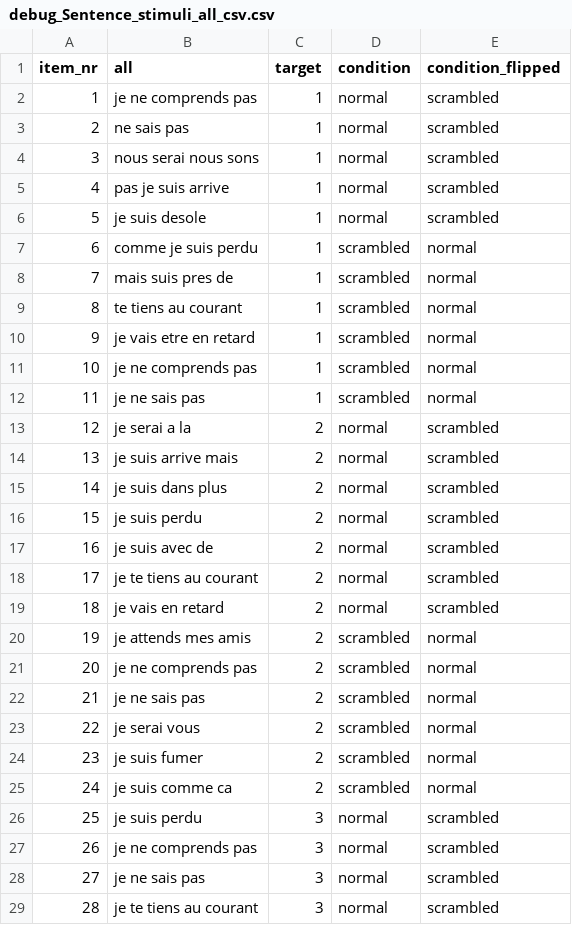
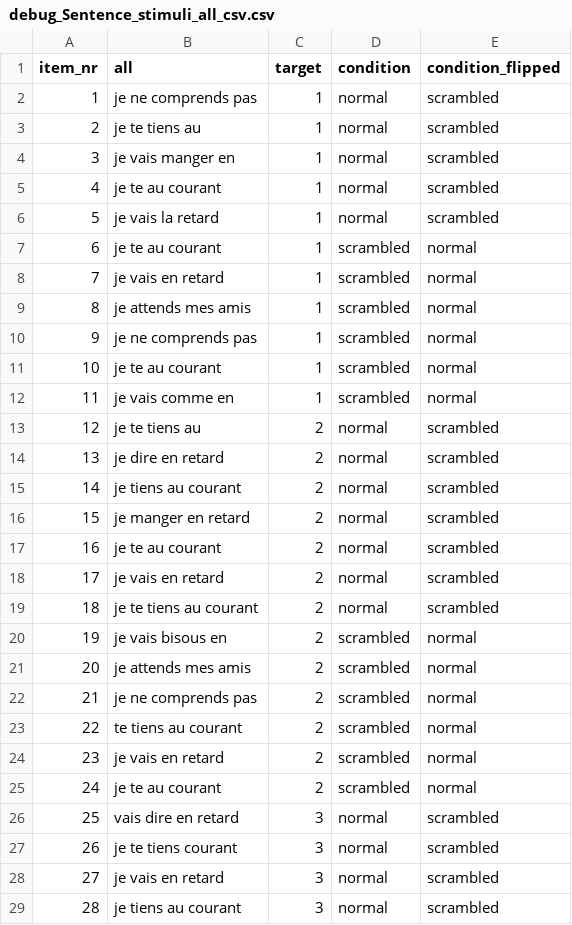
Before and after one commit to dr-nathan/OB1_SAM, a CSV file: Stimuli/debug_Sentence_stimuli_all_csv.csv, drawn as a sheet; only a part is shown; removed rows and columns are numbered as before the commit, all else as after; the diff covers the shown part only; the diff names each change by its address in the sheet, - before the commit and + after, or states it on an @@ line.

```diff
--- a/Stimuli/debug_Sentence_stimuli_all_csv.csv
+++ b/Stimuli/debug_Sentence_stimuli_all_csv.csv
-B3 (all): ne sais pas
+B3 (all): je te tiens au
-B4 (all): nous serai nous sons
+B4 (all): je vais manger en
-B5 (all): pas je suis arrive
+B5 (all): je te au courant
-B6 (all): je suis desole
+B6 (all): je vais la retard
-B7 (all): comme je suis perdu
+B7 (all): je te au courant
-row 8: 7 | mais suis pres de | 1 | scrambled | normal
@@ column A (item_nr) renumbered between rows 8 and 38 @@
-B8 (all): te tiens au courant
+B8 (all): je vais en retard
-B9 (all): je vais etre en retard
+B9 (all): je attends mes amis
+row 11: 10 | je te au courant | 1 | scrambled | normal
-B12 (all): je ne sais pas
+B12 (all): je vais comme en
-B13 (all): je serai a la
+B13 (all): je te tiens au
-B14 (all): je suis arrive mais
+B14 (all): je dire en retard
-B15 (all): je suis dans plus
+B15 (all): je tiens au courant
+row 16: 15 | je manger en retard | 2 | normal | scrambled
-B17 (all): je suis perdu
+B17 (all): je te au courant
-B18 (all): je suis avec de
+B18 (all): je vais en retard
-row 19: 18 | je vais en retard | 2 | normal | scrambled
+row 20: 19 | je vais bisous en | 2 | scrambled | normal
-B23 (all): je ne sais pas
+B23 (all): te tiens au courant
-B24 (all): je serai vous
+B24 (all): je vais en retard
-row 24: 23 | je suis fumer | 2 | scrambled | normal
-B25 (all): je suis comme ca
+B25 (all): je te au courant
-B26 (all): je suis perdu
+B26 (all): vais dire en retard
-B27 (all): je ne comprends pas
+B27 (all): je te tiens courant
-B28 (all): je ne sais pas
+B28 (all): je vais en retard
-B29 (all): je te tiens au courant
+B29 (all): je tiens au courant
```
Also changed, not shown: 5 added rows, 1 removed row and 7 edited cells elsewhere in this file, 8 other files.
